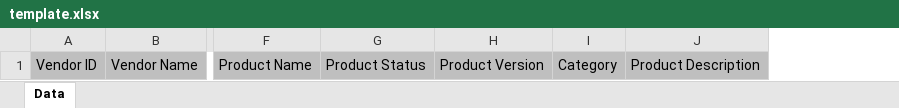
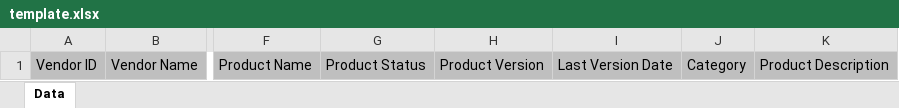
Before and after one commit to CloudBlue-GCSPdM/global-connect-reports, an Excel workbook: reports/listed_products_report/templates/xlsx/template.xlsx, sheet Data, drawn as a sheet; only a part is shown, gaps mark what is left out; values as stored, in another font and other column widths than the file's, no borders; the diff names each change by its address in the sheet, - before the commit and + after, or states it on an @@ line.

Commit message:
Add Listed subscriptions Report

```diff
--- a/reports/listed_products_report/templates/xlsx/template.xlsx (sheet Data)
+++ b/reports/listed_products_report/templates/xlsx/template.xlsx (sheet Data)
+column I, row 1: Last Version Date
```
Also changed, not shown: 1 other file.
